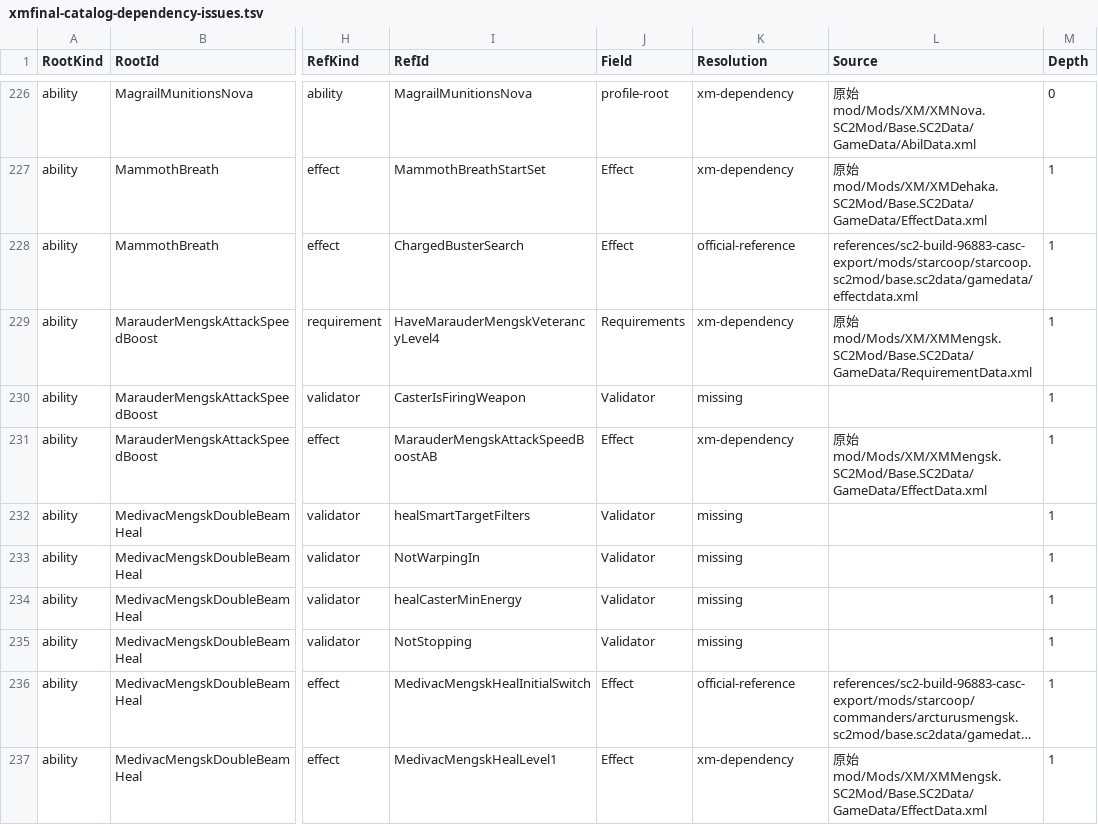
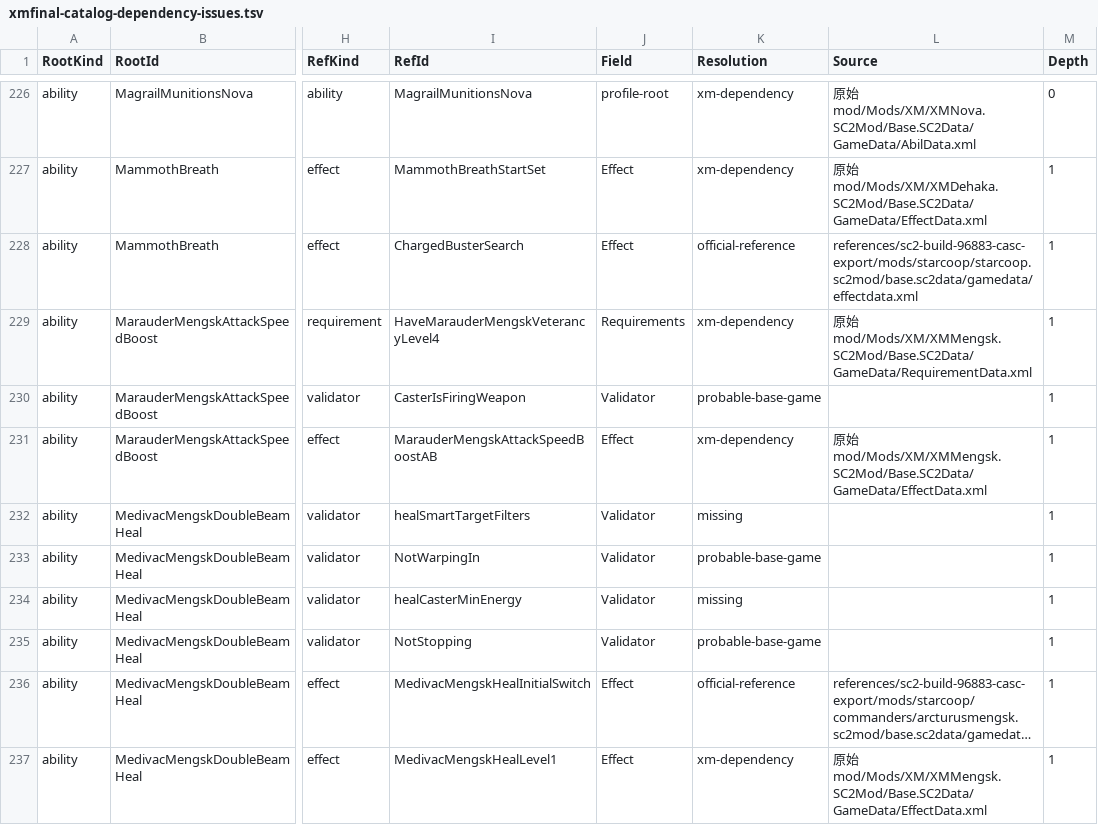
Before and after one commit to SIGEER2222/crys_the_swarm_reborn.SC2Mod, a TSV file: docs/每日进度/2026-05-28-XMFinal-Catalog深层依赖扫描/xmfinal-catalog-dependency-issues.tsv, drawn as a sheet; only a part is shown, gaps mark what is left out; long unchanged cells end in …; the diff covers the shown part only; the diff names each change by its address in the sheet, - before the commit and + after, or states it on an @@ line.

```diff
--- a/docs/每日进度/2026-05-28-XMFinal-Catalog深层依赖扫描/xmfinal-catalog-dependency-issues.tsv
+++ b/docs/每日进度/2026-05-28-XMFinal-Catalog深层依赖扫描/xmfinal-catalog-dependency-issues.tsv
-K230 (Resolution): missing
+K230 (Resolution): probable-base-game
-K233 (Resolution): missing
+K233 (Resolution): probable-base-game
-K235 (Resolution): missing
+K235 (Resolution): probable-base-game
```
Also changed, not shown: 2 removed rows and 70 edited cells elsewhere in this file, docs/每日进度/2026-05-28-XMFinal-Catalog深层依赖扫描/xmfinal-catalog-stub-inventory.tsv, 58 other files.
